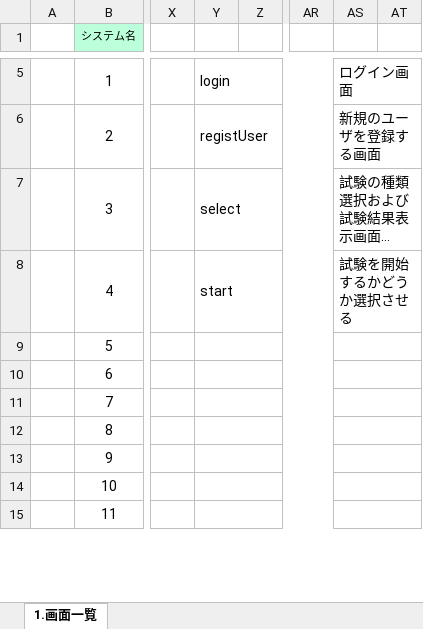
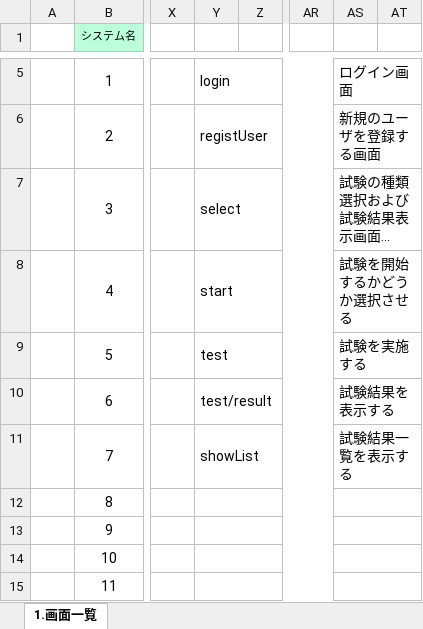
Before and after one commit to gips-yoshikawa/SYLPH-Project, an Excel workbook: ドキュメントフォーマット/設計書サンプル/画面設計書/画面設計書_1_画面一覧.xlsx, sheet 1.画面一覧, drawn as a sheet; only a part is shown, gaps mark what is left out; long unchanged cells end in …; values as stored, in another font and other column widths than the file's, no borders; the diff names each change by its address in the sheet, - before the commit and + after, or states it on an @@ line.

Commit message:
画面一覧

```diff
--- a/ドキュメントフォーマット/設計書サンプル/画面設計書/画面設計書_1_画面一覧.xlsx (sheet 1.画面一覧)
+++ b/ドキュメントフォーマット/設計書サンプル/画面設計書/画面設計書_1_画面一覧.xlsx (sheet 1.画面一覧)
-Y9: (empty)
+Y9: test
-AS9: (empty)
+AS9: 試験を実施する
-Y10: (empty)
+Y10: test/result
-AS10: (empty)
+AS10: 試験結果を表示する
-Y11: (empty)
+Y11: showList
-AS11: (empty)
+AS11: 試験結果一覧を表示する
```
